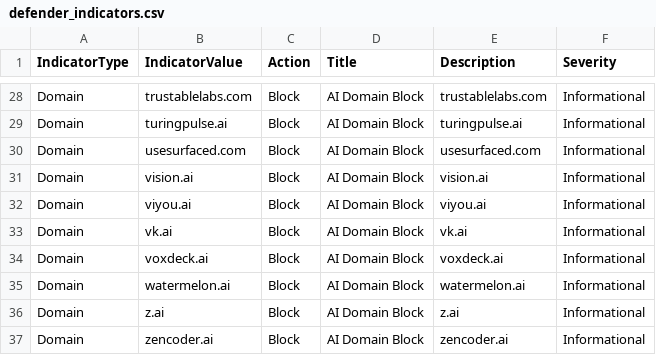
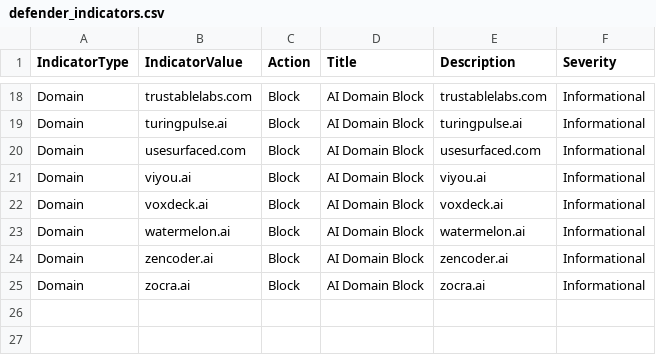
Before and after one commit to koensmink/AI-services-blockfeed-harvester, a CSV file: output/defender_indicators.csv, drawn as a sheet; only a part is shown, gaps mark what is left out; removed rows and columns are numbered as before the commit, all else as after; the diff covers the shown part only; the diff names each change by its address in the sheet, - before the commit and + after, or states it on an @@ line.

```diff
--- a/output/defender_indicators.csv
+++ b/output/defender_indicators.csv
-row 31: Domain | vision.ai | Block | AI Domain Block | vision.ai | Informational
-row 33: Domain | vk.ai | Block | AI Domain Block | vk.ai | Informational
-row 36: Domain | z.ai | Block | AI Domain Block | z.ai | Informational
+row 25: Domain | zocra.ai | Block | AI Domain Block | zocra.ai | Informational
```
Also changed, not shown: 10 removed rows and 2 edited cells elsewhere in this file, 5 other files.
